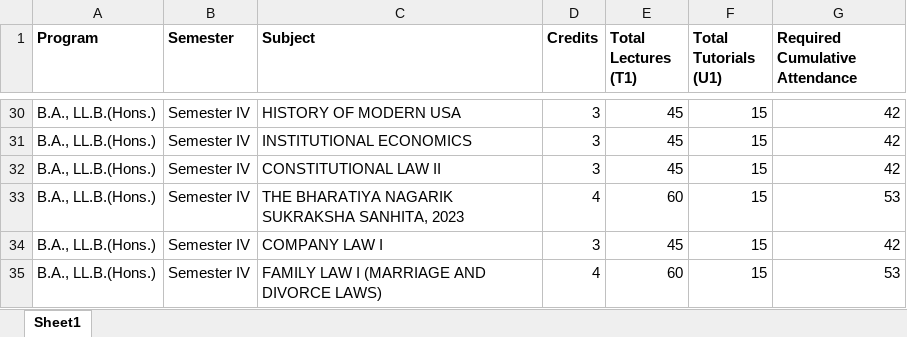
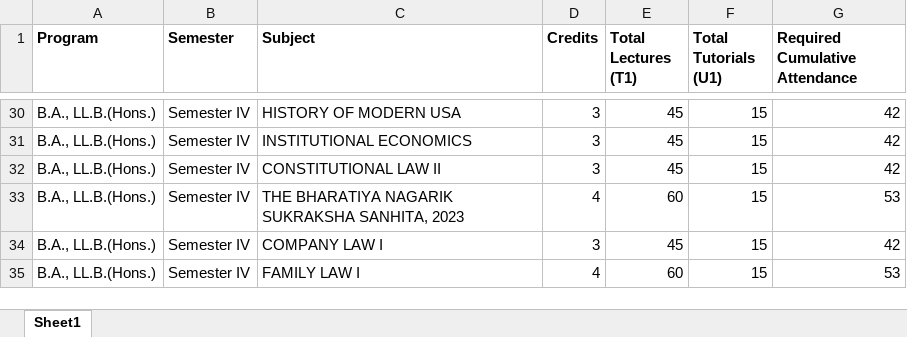
Before and after one commit to GauravK2006/attendance-tool, an Excel workbook: credit structure.xlsx, sheet Sheet1, drawn as a sheet; only a part is shown, gaps mark what is left out; values as stored, in another font and other column widths than the file's, no borders; the diff names each change by its address in the sheet, - before the commit and + after, or states it on an @@ line.

Commit message:
Add files via upload

```diff
--- a/credit structure.xlsx (sheet Sheet1)
+++ b/credit structure.xlsx (sheet Sheet1)
-C35 (Subject): FAMILY LAW I (MARRIAGE AND DIVORCE LAWS)
+C35 (Subject): FAMILY LAW I
```
